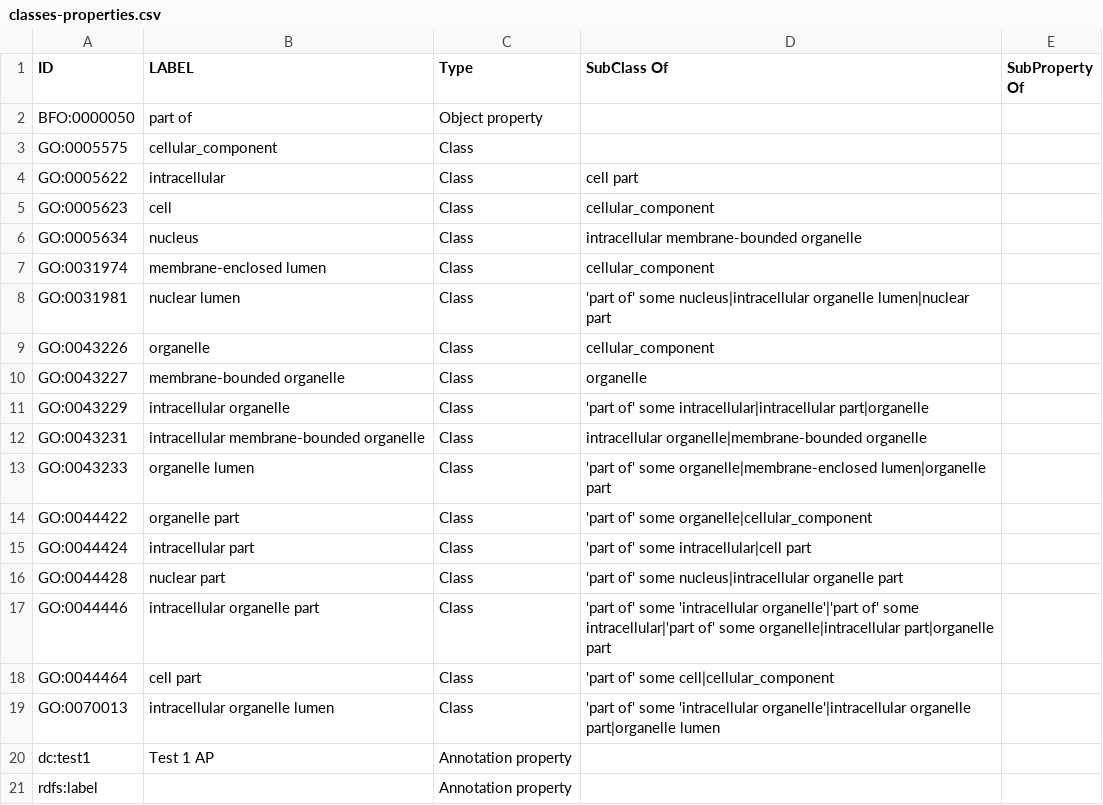
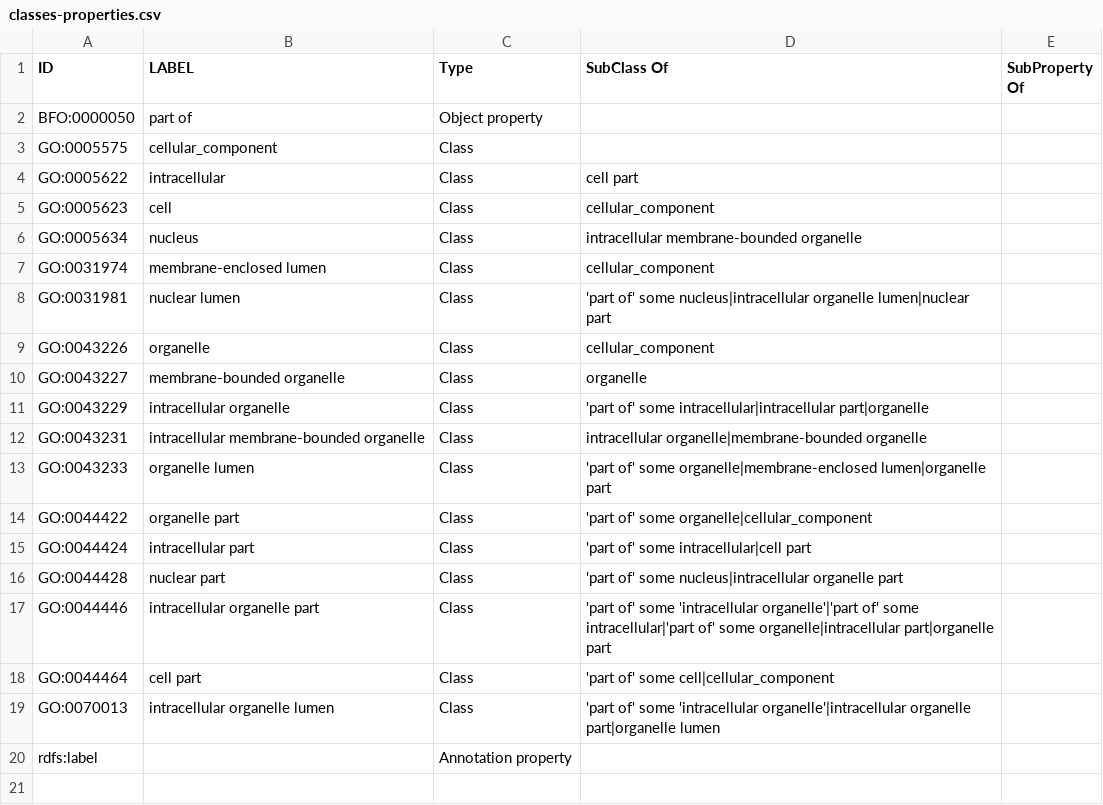
Before and after one commit to ontodev/robot, a CSV file: docs/examples/classes-properties.csv, drawn as a sheet.

Commit message:
Fix test file

```diff
--- a/docs/examples/classes-properties.csv
+++ b/docs/examples/classes-properties.csv
@@ -19,3 +19,2 @@ GO:0044464,cell part,Class,'part of' some cell|cellular_component,
 GO:0070013,intracellular organelle lumen,Class,'part of' some 'intracellular organelle'|intracellular organelle part|organelle lumen,
-dc:test1,Test 1 AP,Annotation property,,
 rdfs:label,,Annotation property,,
```
